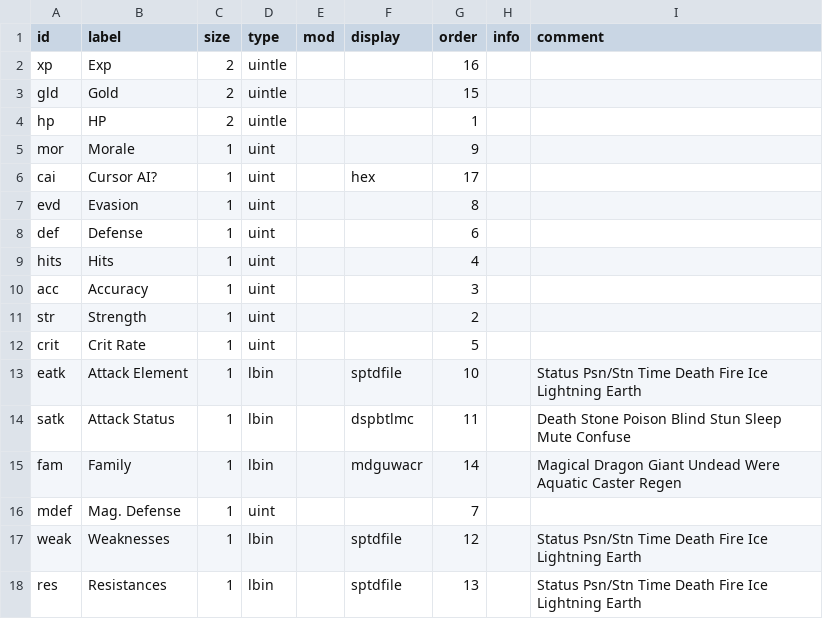
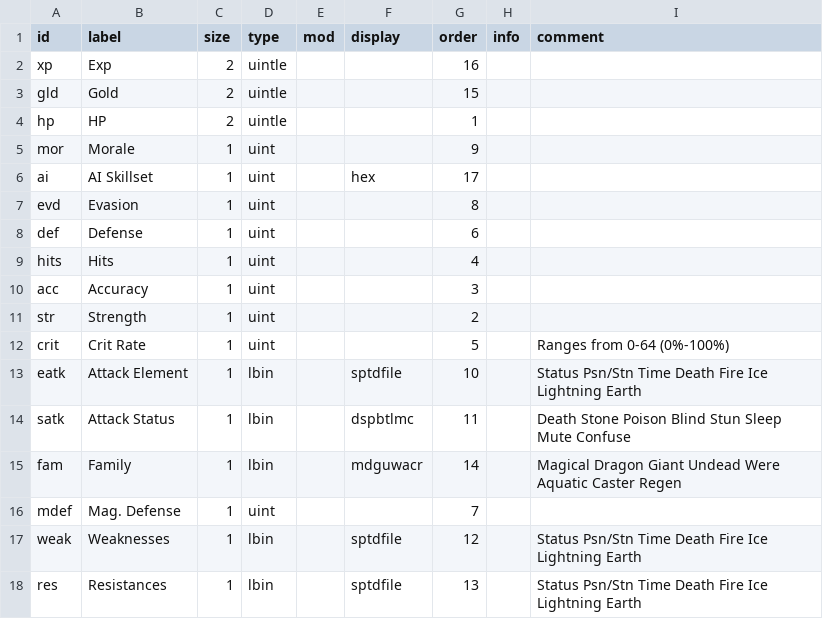
Before and after one commit to andrew-vant/romtool, a CSV file: data/maps/Final Fantasy (US)/structs/monster.csv, drawn as a sheet.

Commit message:
Added the rest of the FF1 map.
Most of this was worked out by comparing the "Final Fantasy Bytes"
documents to Astral Esper's mechanics guide and lists. The name pointers
I had to track down myself though.

```diff
--- a/data/maps/Final Fantasy (US)/structs/monster.csv
+++ b/data/maps/Final Fantasy (US)/structs/monster.csv
@@ -5,3 +5,3 @@ hp,HP,2,uintle,,,1,,
 mor,Morale,1,uint,,,9,,
-cai,Cursor AI?,1,uint,,hex,17,,
+ai,AI Skillset,1,uint,,hex,17,,
 evd,Evasion,1,uint,,,8,,
@@ -11,3 +11,3 @@ acc,Accuracy,1,uint,,,3,,
 str,Strength,1,uint,,,2,,
-crit,Crit Rate,1,uint,,,5,,
+crit,Crit Rate,1,uint,,,5,,Ranges from 0-64 (0%-100%)
 eatk,Attack Element,1,lbin,,sptdfile,10,,Status Psn/Stn Time Death Fire Ice Lightning Earth
```
Also changed, not shown: 6 other files.
